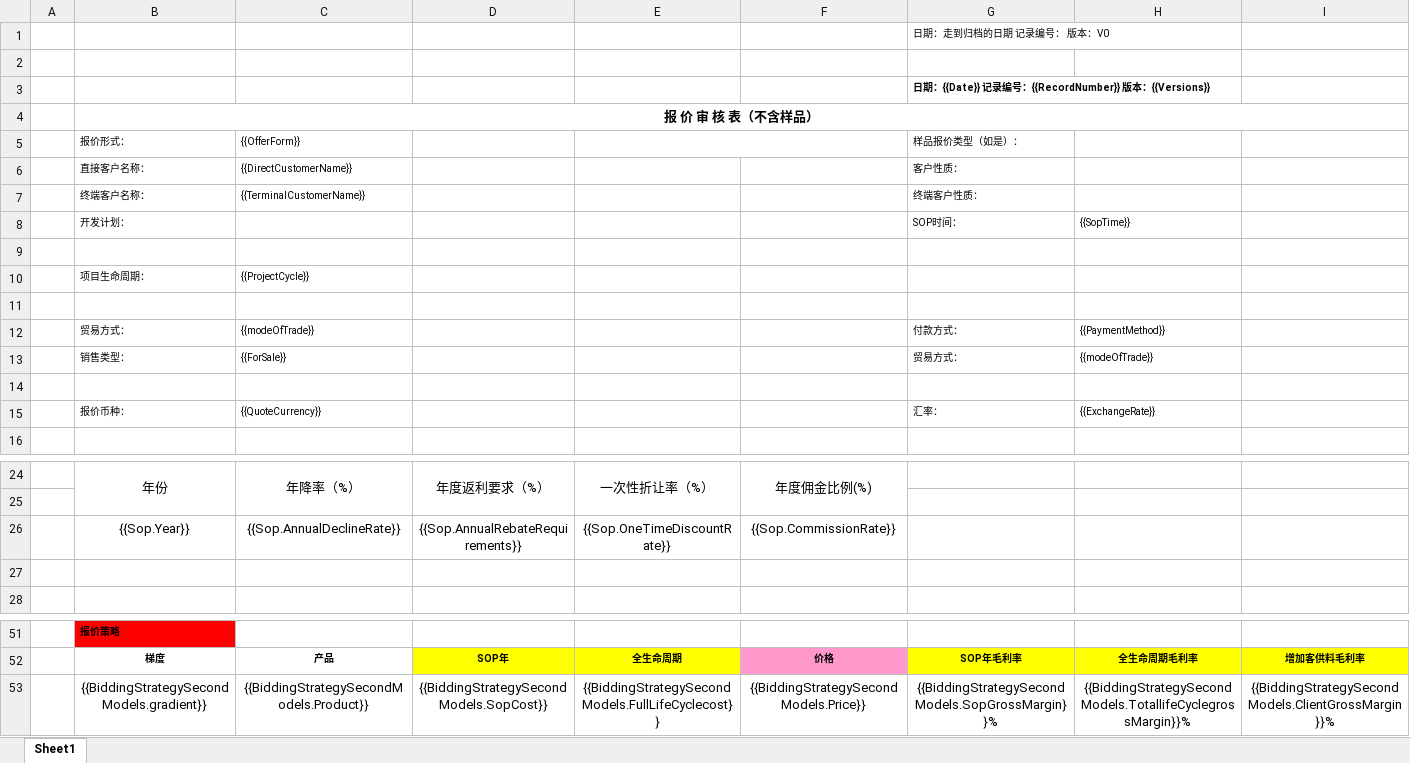
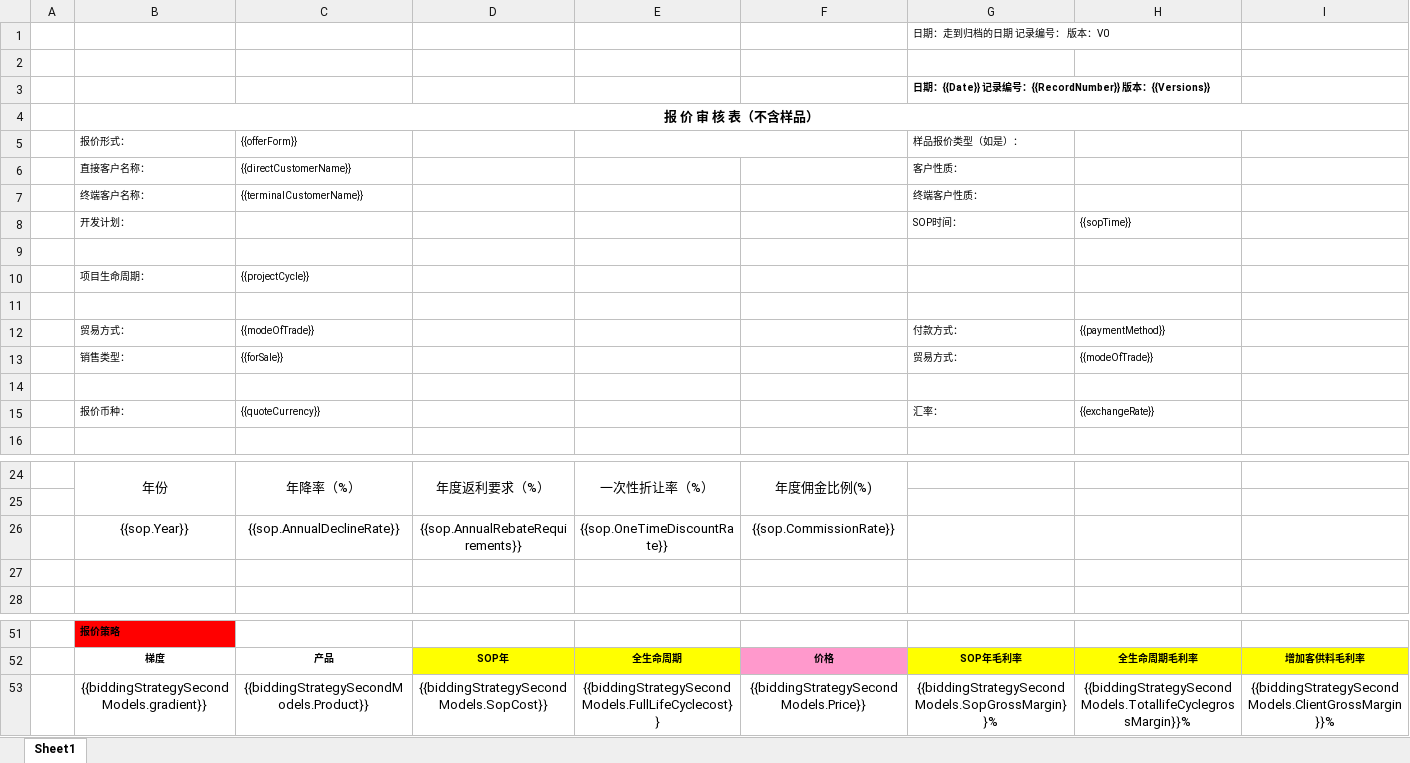
Before and after one commit to sunnysmartlead/finance_back, an Excel workbook: aspnet-core/src/Finance.Web.Host/wwwroot/Excel/报价审批表模板—不含样品.xlsx, sheet Sheet1, drawn as a sheet; only a part is shown, gaps mark what is left out; values as stored, in another font and other column widths than the file's, no borders; charts and pictures not drawn; the diff covers the shown part only; the diff names each change by its address in the sheet, - before the commit and + after, or states it on an @@ line.

```diff
--- a/aspnet-core/src/Finance.Web.Host/wwwroot/Excel/报价审批表模板—不含样品.xlsx (sheet Sheet1)
+++ b/aspnet-core/src/Finance.Web.Host/wwwroot/Excel/报价审批表模板—不含样品.xlsx (sheet Sheet1)
-C5: {{OfferForm}}
+C5: {{offerForm}}
-C6: {{DirectCustomerName}}
+C6: {{directCustomerName}}
-C7: {{TerminalCustomerName}}
+C7: {{terminalCustomerName}}
-H8: {{SopTime}}
+H8: {{sopTime}}
-C10: {{ProjectCycle}}
+C10: {{projectCycle}}
-H12: {{PaymentMethod}}
+H12: {{paymentMethod}}
-C13: {{ForSale}}
+C13: {{forSale}}
-C15: {{QuoteCurrency}}
+C15: {{quoteCurrency}}
-H15: {{ExchangeRate}}
+H15: {{exchangeRate}}
-B26: {{Sop.Year}}
+B26: {{sop.Year}}
-C26: {{Sop.AnnualDeclineRate}}
+C26: {{sop.AnnualDeclineRate}}
-D26: {{Sop.AnnualRebateRequirements}}
+D26: {{sop.AnnualRebateRequirements}}
-E26: {{Sop.OneTimeDiscountRate}}
+E26: {{sop.OneTimeDiscountRate}}
-F26: {{Sop.CommissionRate}}
+F26: {{sop.CommissionRate}}
-B53: {{BiddingStrategySecondModels.gradient}}
+B53: {{biddingStrategySecondModels.gradient}}
-C53: {{BiddingStrategySecondModels.Product}}
+C53: {{biddingStrategySecondModels.Product}}
-D53: {{BiddingStrategySecondModels.SopCost}}
+D53: {{biddingStrategySecondModels.SopCost}}
-E53: {{BiddingStrategySecondModels.FullLifeCyclecost}}
+E53: {{biddingStrategySecondModels.FullLifeCyclecost}}
-F53: {{BiddingStrategySecondModels.Price}}
+F53: {{biddingStrategySecondModels.Price}}
-G53: {{BiddingStrategySecondModels.SopGrossMargin}}%
+G53: {{biddingStrategySecondModels.SopGrossMargin}}%
-H53: {{BiddingStrategySecondModels.TotallifeCyclegrossMargin}}%
+H53: {{biddingStrategySecondModels.TotallifeCyclegrossMargin}}%
-I53: {{BiddingStrategySecondModels.ClientGrossMargin}}%
+I53: {{biddingStrategySecondModels.ClientGrossMargin}}%
```
Also changed, not shown: 1 edited cell elsewhere in this sheet, aspnet-core/src/Finance.Web.Host/wwwroot/Excel/报价审批表模板—仅含样品.xlsx, aspnet-core/src/Finance.Web.Host/wwwroot/Excel/报价审批表模板—含样品.xlsx, 4 other files.
